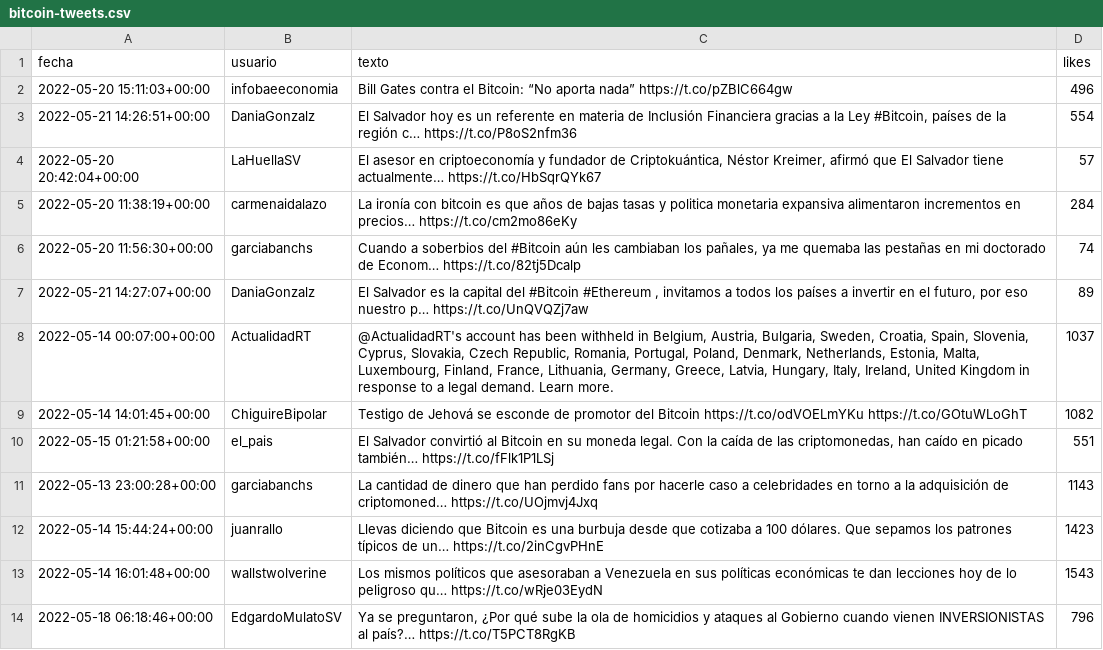
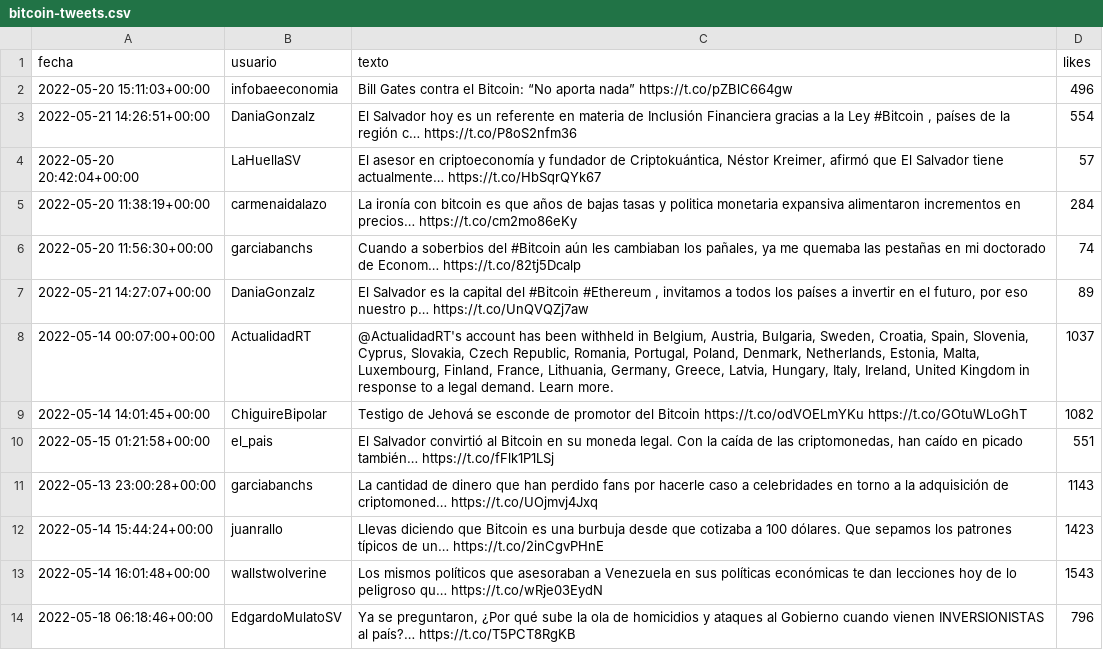
Before and after one commit to asalber/asalber.github.io, a CSV file: docencia/python/examenes/inteligencia-negocios/soluciones/examen-2022-06-04/bitcoin-tweets.csv, drawn as a sheet.

```diff
--- a/docencia/python/examenes/inteligencia-negocios/soluciones/examen-2022-06-04/bitcoin-tweets.csv
+++ b/docencia/python/examenes/inteligencia-negocios/soluciones/examen-2022-06-04/bitcoin-tweets.csv
@@ -2,3 +2,3 @@ fecha;usuario;texto;likes
 2022-05-20 15:11:03+00:00;infobaeeconomia;Bill Gates contra el Bitcoin: “No aporta nada” https://t.co/pZBlC664gw;496
-2022-05-21 14:26:51+00:00;DaniaGonzalz;El Salvador hoy es un referente en materia de Inclusión Financiera gracias a la Ley #Bitcoin, países de la región c… https://t.co/P8oS2nfm36;554
+2022-05-21 14:26:51+00:00;DaniaGonzalz;El Salvador hoy es un referente en materia de Inclusión Financiera gracias a la Ley #Bitcoin , países de la región c… https://t.co/P8oS2nfm36;554
 2022-05-20 20:42:04+00:00;LaHuellaSV;El asesor en criptoeconomía y fundador de Criptokuántica, Néstor Kreimer, afirmó que El Salvador tiene actualmente… https://t.co/HbSqrQYk67;57
```
Also changed, not shown: 15 other files.
